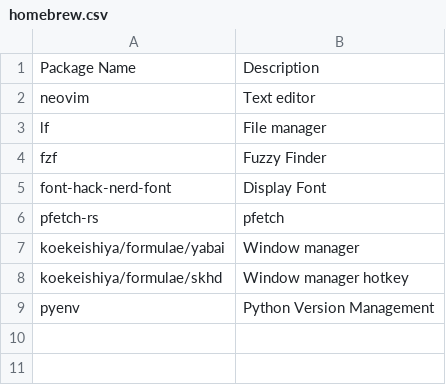
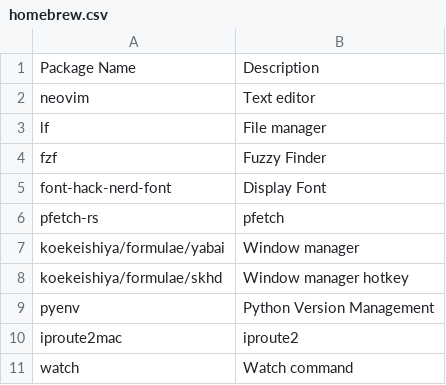
Before and after one commit to longhaikhongmot/dotfiles, a CSV file: .local/share/dotfiles/packages/homebrew.csv, drawn as a sheet.

Commit message:
add pkgs

```diff
--- a/.local/share/dotfiles/packages/homebrew.csv
+++ b/.local/share/dotfiles/packages/homebrew.csv
@@ -9 +9,3 @@ koekeishiya/formulae/skhd,Window manager hotkey
 pyenv,Python Version Management
+iproute2mac,iproute2
+watch,Watch command
```
